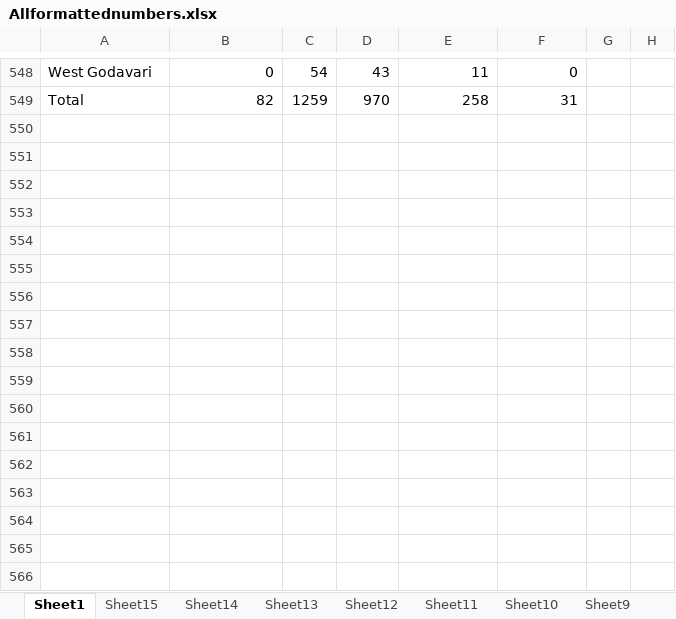
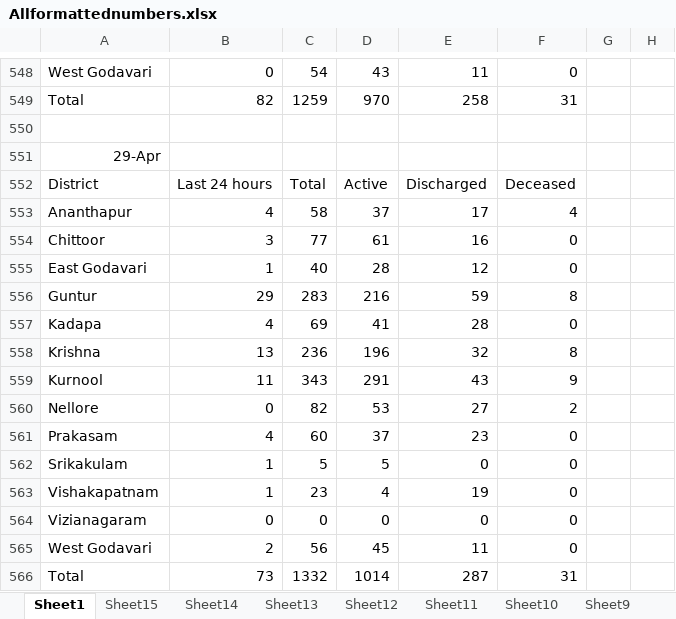
Before and after one commit to deepuHub/deepuhub.github.io, an Excel workbook: COVID-19/Data/Allformattednumbers.xlsx, sheet Sheet1, drawn as a sheet; only a part is shown, gaps mark what is left out; values as stored, in another font and other column widths than the file's, no borders; the diff names each change by its address in the sheet, - before the commit and + after, or states it on an @@ line.

```diff
--- a/COVID-19/Data/Allformattednumbers.xlsx (sheet Sheet1)
+++ b/COVID-19/Data/Allformattednumbers.xlsx (sheet Sheet1)
+row 550: (empty)
+row 551: 29-Apr
+row 552: District | Last 24 hours | Total | Active | Discharged | Deceased
+row 553: Ananthapur | 4 | 58 | 37 | 17 | 4
+row 554: Chittoor | 3 | 77 | 61 | 16 | 0
+row 555: East Godavari | 1 | 40 | 28 | 12 | 0
+row 556: Guntur | 29 | 283 | 216 | 59 | 8
+row 557: Kadapa | 4 | 69 | 41 | 28 | 0
+row 558: Krishna | 13 | 236 | 196 | 32 | 8
+row 559: Kurnool | 11 | 343 | 291 | 43 | 9
+row 560: Nellore | 0 | 82 | 53 | 27 | 2
+row 561: Prakasam | 4 | 60 | 37 | 23 | 0
+row 562: Srikakulam | 1 | 5 | 5 | 0 | 0
+row 563: Vishakapatnam | 1 | 23 | 4 | 19 | 0
+row 564: Vizianagaram | 0 | 0 | 0 | 0 | 0
+row 565: West Godavari | 2 | 56 | 45 | 11 | 0
+row 566: Total | 73 | 1332 | 1014 | 287 | 31
```
Also changed, not shown: 48 other files.
